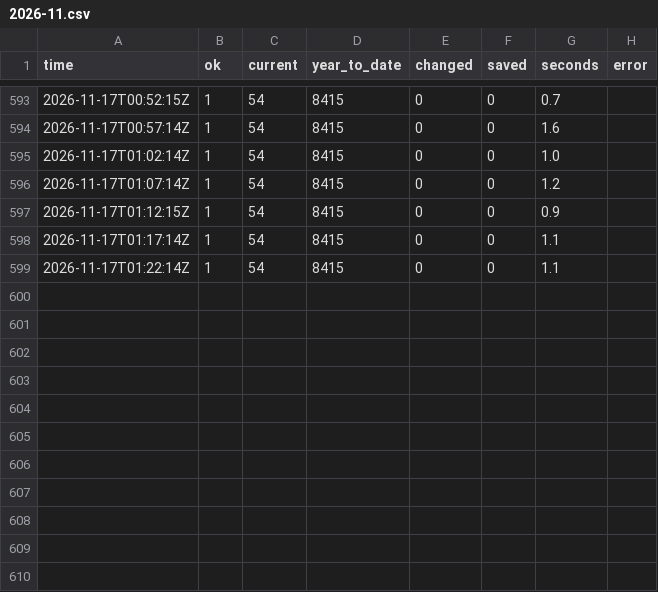
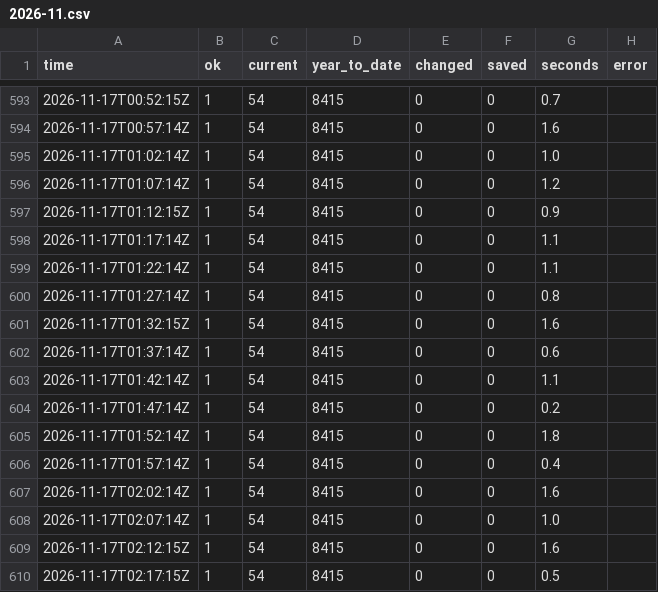
Before and after one commit to GT-Fire-Research-and-Innovation/WildfireRepo1, a CSV file: perimeters/polls/2026-11.csv, drawn as a sheet; only a part is shown, gaps mark what is left out.

```diff
--- a/perimeters/polls/2026-11.csv
+++ b/perimeters/polls/2026-11.csv
@@ -599 +599,12 @@ time,ok,current,year_to_date,changed,saved,seconds,error
 2026-11-17T01:22:14Z,1,54,8415,0,0,1.1,
+2026-11-17T01:27:14Z,1,54,8415,0,0,0.8,
+2026-11-17T01:32:15Z,1,54,8415,0,0,1.6,
+2026-11-17T01:37:14Z,1,54,8415,0,0,0.6,
+2026-11-17T01:42:14Z,1,54,8415,0,0,1.1,
+2026-11-17T01:47:14Z,1,54,8415,0,0,0.2,
+2026-11-17T01:52:14Z,1,54,8415,0,0,1.8,
+2026-11-17T01:57:14Z,1,54,8415,0,0,0.4,
+2026-11-17T02:02:14Z,1,54,8415,0,0,1.6,
+2026-11-17T02:07:14Z,1,54,8415,0,0,1.0,
+2026-11-17T02:12:15Z,1,54,8415,0,0,1.6,
+2026-11-17T02:17:15Z,1,54,8415,0,0,0.5,
```
